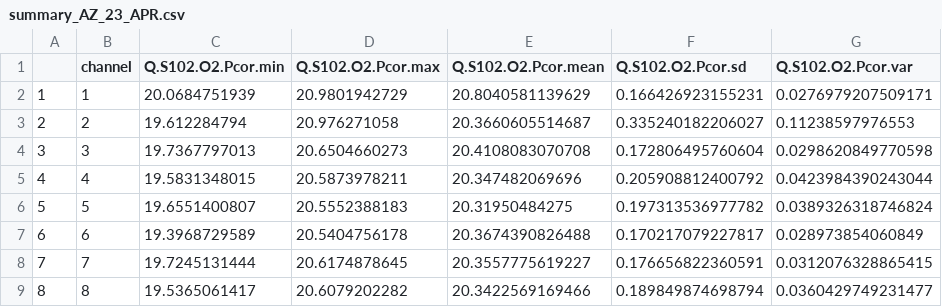
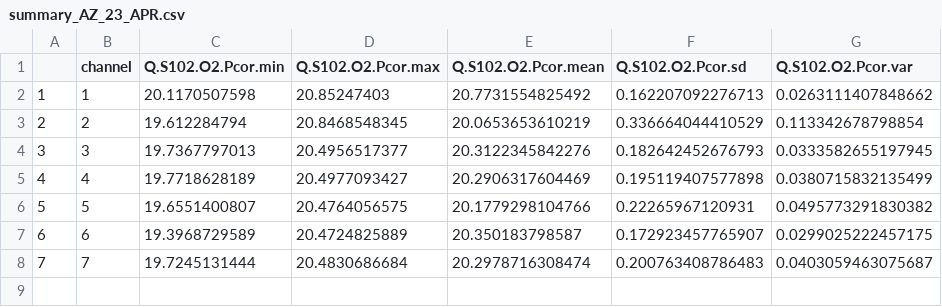
Before and after one commit to brouwern/animalresp, a CSV file: Summaries/summary_AZ_23_APR.csv, drawn as a sheet.

```diff
--- a/Summaries/summary_AZ_23_APR.csv
+++ b/Summaries/summary_AZ_23_APR.csv
@@ -1,9 +1,8 @@
 "","channel","Q.S102.O2.Pcor.min","Q.S102.O2.Pcor.max","Q.S102.O2.Pcor.mean","Q.S102.O2.Pcor.sd","Q.S102.O2.Pcor.var"
-"1",1,20.0684751939,20.9801942729,20.8040581139629,0.166426923155231,0.0276979207509171
-"2",2,19.612284794,20.976271058,20.3660605514687,0.335240182206027,0.11238597976553
-"3",3,19.7367797013,20.6504660273,20.4108083070708,0.172806495760604,0.0298620849770598
-"4",4,19.5831348015,20.5873978211,20.347482069696,0.205908812400792,0.0423984390243044
-"5",5,19.6551400807,20.5552388183,20.31950484275,0.197313536977782,0.0389326318746824
-"6",6,19.3968729589,20.5404756178,20.3674390826488,0.170217079227817,0.028973854060849
-"7",7,19.7245131444,20.6174878645,20.3557775619227,0.176656822360591,0.0312076328865415
-"8",8,19.5365061417,20.6079202282,20.3422569169466,0.189849874698794,0.0360429749231477
+"1",1,20.1170507598,20.85247403,20.7731554825492,0.162207092276713,0.0263111407848662
+"2",2,19.612284794,20.8468548345,20.0653653610219,0.336664044410529,0.113342678798854
+"3",3,19.7367797013,20.4956517377,20.3122345842276,0.182642452676793,0.0333582655197945
+"4",4,19.7718628189,20.4977093427,20.2906317604469,0.195119407577898,0.0380715832135499
+"5",5,19.6551400807,20.4764056575,20.1779298104766,0.22265967120931,0.0495773291830382
+"6",6,19.3968729589,20.4724825889,20.350183798587,0.172923457765907,0.0299025222457175
+"7",7,19.7245131444,20.4830686684,20.2978716308474,0.200763408786483,0.0403059463075687
```
Also changed, not shown: 3 other files.
